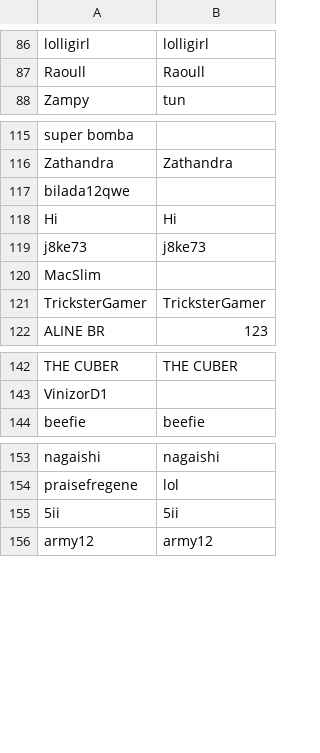
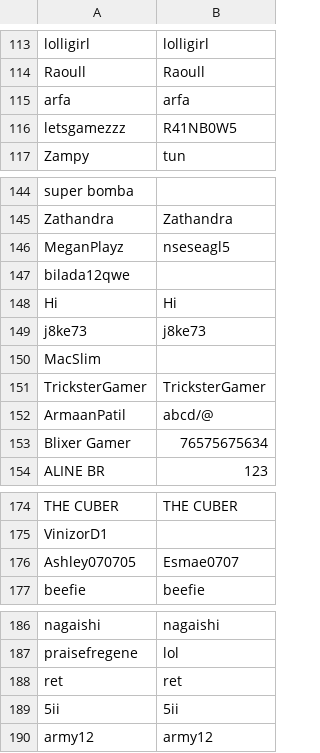
Before and after one commit to kydogia/bonk-instant-account, a CSV file: Bonk Accounts - 50+ Data.csv, drawn as a sheet; only a part is shown, gaps mark what is left out; the diff covers the shown part only.

```diff
--- a/Bonk Accounts - 50+ Data.csv
+++ b/Bonk Accounts - 50+ Data.csv
@@ -87,2 +114,4 @@ lolligirl,lolligirl
 Raoull,Raoull
+arfa,arfa
+letsgamezzz,R41NB0W5
 Zampy,tun
@@ -116,2 +145,3 @@ super bomba,
 Zathandra,Zathandra
+MeganPlayz,nseseagl5
 bilada12qwe,
@@ -121,2 +151,4 @@ MacSlim,
 TricksterGamer,TricksterGamer
+ArmaanPatil,abcd/@
+Blixer Gamer,76575675634
 ALINE BR,123
@@ -143,2 +175,3 @@ THE CUBER,THE CUBER
 VinizorD1,
+Ashley070705,Esmae0707
 beefie,beefie
@@ -154,2 +187,3 @@ nagaishi,nagaishi
 praisefregene,lol
+ret,ret
 5ii,5ii
```
Also changed, not shown: 29 added rows and 1 moved row elsewhere in this file.
